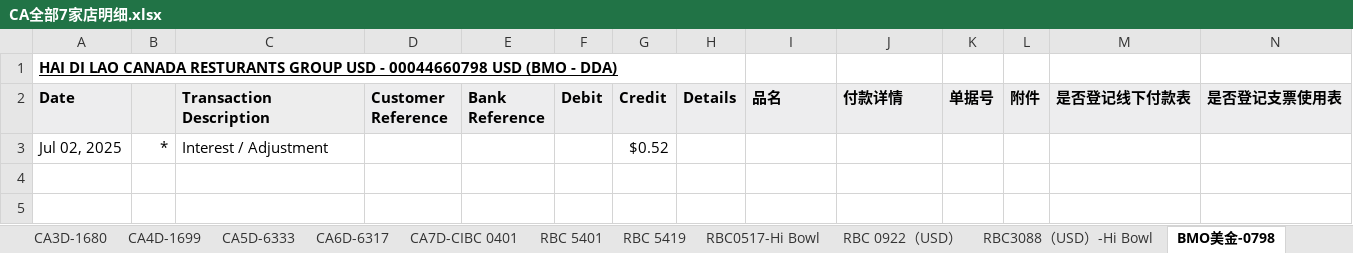
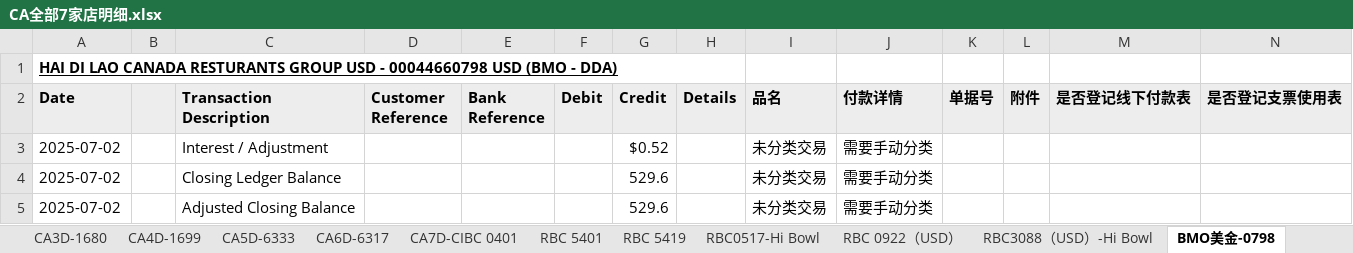
Before and after one commit to HongmingWang-Rabbit/haidilao_analyze_database, an Excel workbook: paperwork-automation/Input/daily_report/bank_transactions_reports/CA全部7家店明细.xlsx, sheet BMO美金-0798, drawn as a sheet; values as stored, in another font and other column widths than the file's, no borders; conditional formats not drawn; removed rows and columns are numbered as before the commit, all else as after; the diff names each change by its address in the sheet, - before the commit and + after, or states it on an @@ line.

```diff
--- a/paperwork-automation/Input/daily_report/bank_transactions_reports/CA全部7家店明细.xlsx (sheet BMO美金-0798)
+++ b/paperwork-automation/Input/daily_report/bank_transactions_reports/CA全部7家店明细.xlsx (sheet BMO美金-0798)
-row 3: Jul 02, 2025 | * | Interest / Adjustment |  |  |  | $0.52
+row 3: 2025-07-02 |  | Interest / Adjustment |  |  |  | $0.52 |  | 未分类交易 | 需要手动分类
+row 4: 2025-07-02 |  | Closing Ledger Balance |  |  |  | 529.6 |  | 未分类交易 | 需要手动分类
+row 5: 2025-07-02 |  | Adjusted Closing Balance |  |  |  | 529.6 |  | 未分类交易 | 需要手动分类
```
Also changed, not shown: sheet CA1D-3817, sheet CA4D-1699, sheet CA2D-6027, sheet CA7D-CIBC 0401, sheet CA5D-6333, sheet CA6D-6317, 6 more sheets, charts or pictures, 9 other files.
